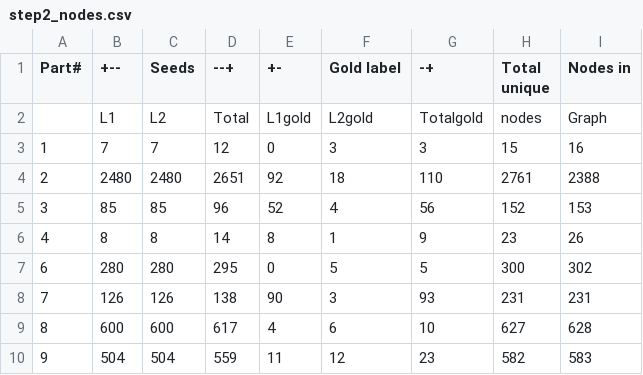
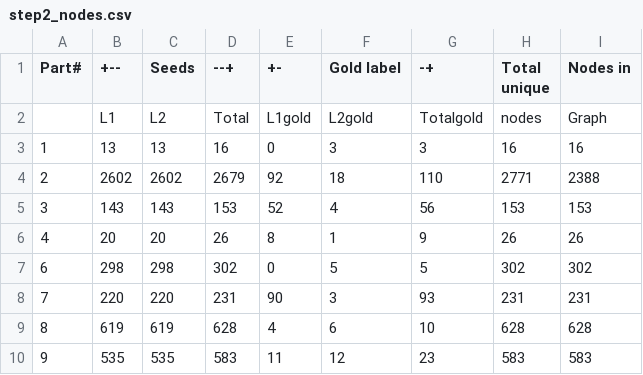
Before and after one commit to kaustubhhiware/junto-kanto, a CSV file: results/step2_nodes.csv, drawn as a sheet; only a part is shown; the diff covers the shown part only.

Commit message:
Update result gen

```diff
--- a/results/step2_nodes.csv
+++ b/results/step2_nodes.csv
@@ -2,9 +2,9 @@ Part#,+--,Seeds,--+,+-,Gold label,-+,Total unique,Nodes in
  ,L1,L2,Total,L1gold,L2gold,Totalgold,nodes,Graph
-1,7,7,12,0,3,3,15,16
-2,2480,2480,2651,92,18,110,2761,2388
-3,85,85,96,52,4,56,152,153
-4,8,8,14,8,1,9,23,26
-6,280,280,295,0,5,5,300,302
-7,126,126,138,90,3,93,231,231
-8,600,600,617,4,6,10,627,628
-9,504,504,559,11,12,23,582,583
+1,13,13,16,0,3,3,16,16
+2,2602,2602,2679,92,18,110,2771,2388
+3,143,143,153,52,4,56,153,153
+4,20,20,26,8,1,9,26,26
+6,298,298,302,0,5,5,302,302
+7,220,220,231,90,3,93,231,231
+8,619,619,628,4,6,10,628,628
+9,535,535,583,11,12,23,583,583
```
Also changed, not shown: 61 edited cells elsewhere in this file, results/step1_nodes.csv, results/step3_nodes.csv, 38 other files.
